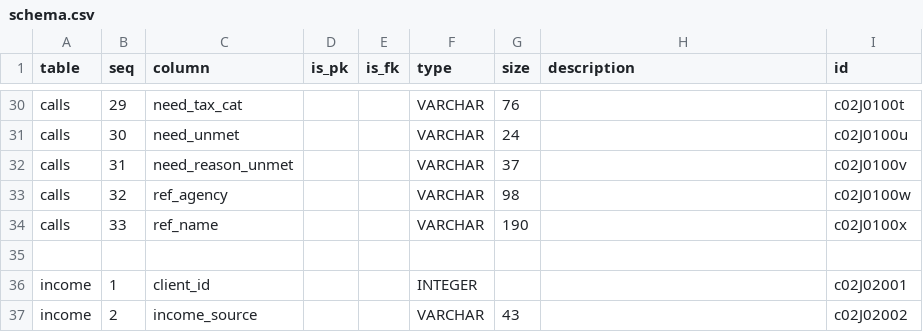
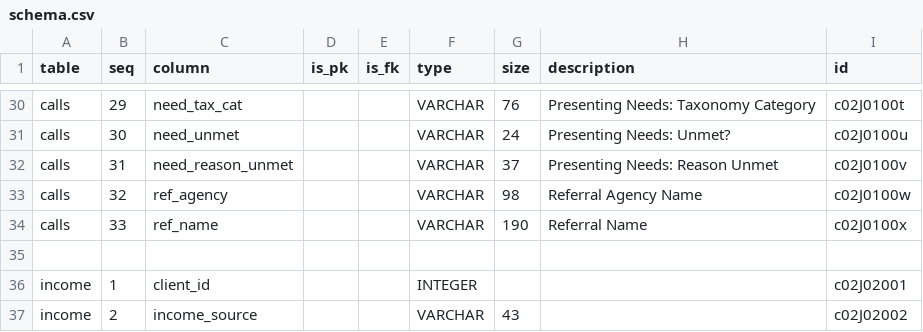
Before and after one commit to CivicSpleen/sdrdl-ambry-bundles, a CSV file: 211sandiego.org/calls-p1ye2014/meta/schema.csv, drawn as a sheet; only a part is shown, gaps mark what is left out; the diff covers the shown part only; the diff names each change by its address in the sheet, - before the commit and + after, or states it on an @@ line.

Commit message:
Reattached original column heading to schema descriptions

```diff
--- a/211sandiego.org/calls-p1ye2014/meta/schema.csv
+++ b/211sandiego.org/calls-p1ye2014/meta/schema.csv
-H30 (description): (empty)
+H30 (description): Presenting Needs: Taxonomy Category
-H31 (description): (empty)
+H31 (description): Presenting Needs: Unmet?
-H32 (description): (empty)
+H32 (description): Presenting Needs: Reason Unmet
-H33 (description): (empty)
+H33 (description): Referral Agency Name
-H34 (description): (empty)
+H34 (description): Referral Name
```
Also changed, not shown: 27 edited cells elsewhere in this file, 2 other files.
